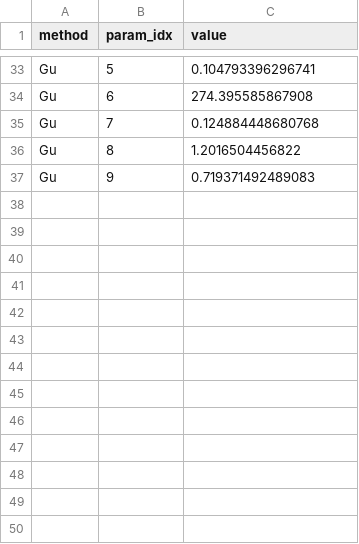
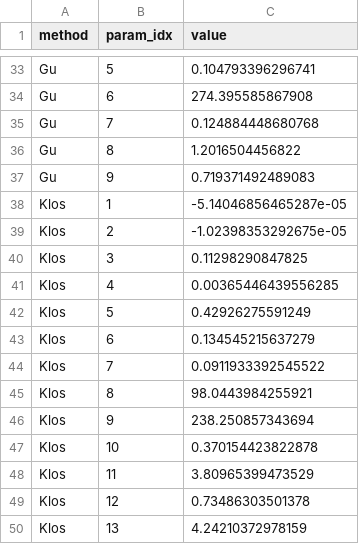
Before and after one commit to Mateus-Arauj/phenoatlas, a CSV file: validation/reference_data/curvefit_params.csv, drawn as a sheet; only a part is shown, gaps mark what is left out; the diff names each change by its address in the sheet, - before the commit and + after, or states it on an @@ line.

```diff
--- a/validation/reference_data/curvefit_params.csv
+++ b/validation/reference_data/curvefit_params.csv
+row 38: Klos | 1 | -5.14046856465287e-05
+row 39: Klos | 2 | -1.02398353292675e-05
+row 40: Klos | 3 | 0.11298290847825
+row 41: Klos | 4 | 0.00365446439556285
+row 42: Klos | 5 | 0.42926275591249
+row 43: Klos | 6 | 0.134545215637279
+row 44: Klos | 7 | 0.0911933392545522
+row 45: Klos | 8 | 98.0443984255921
+row 46: Klos | 9 | 238.250857343694
+row 47: Klos | 10 | 0.370154423822878
+row 48: Klos | 11 | 3.80965399473529
+row 49: Klos | 12 | 0.73486303501378
+row 50: Klos | 13 | 4.24210372978159
```
Also changed, not shown: validation/comparison_gof.csv, validation/comparison_pheno.csv, 13 other files.
